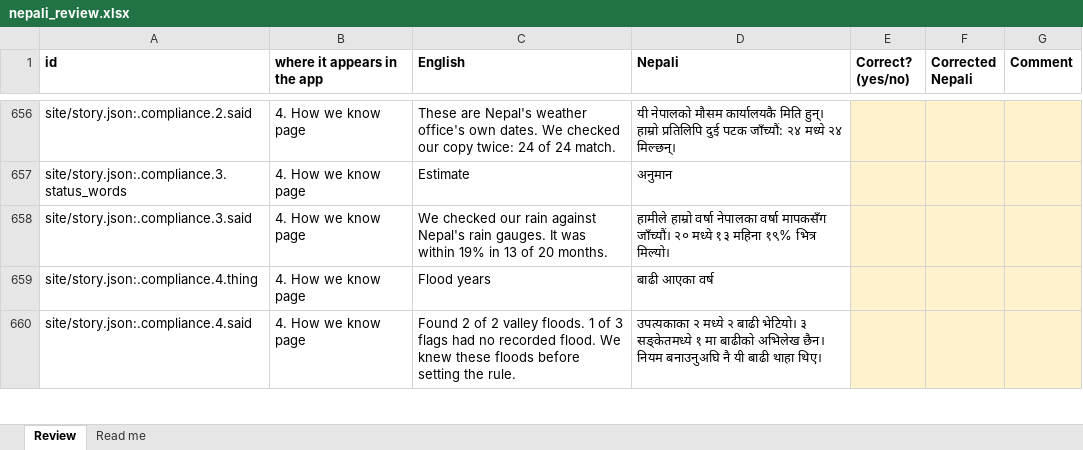
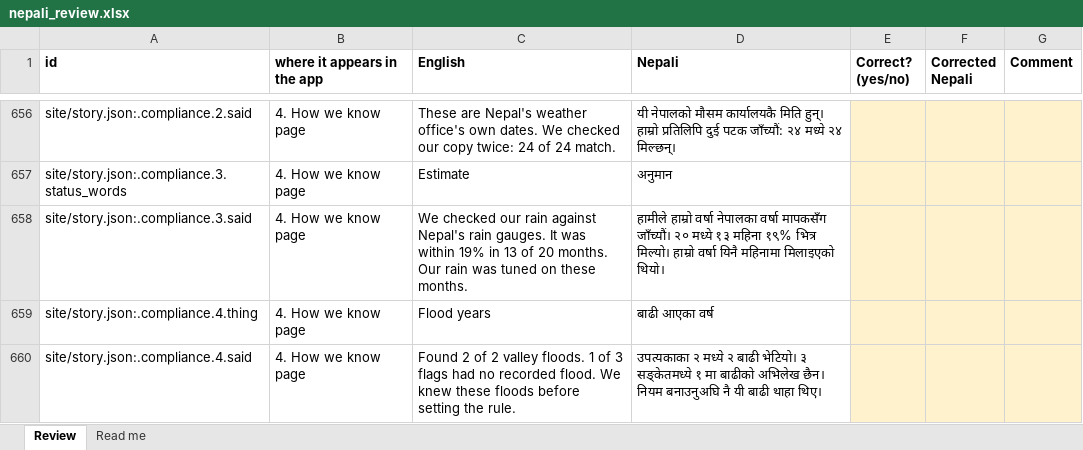
Before and after one commit to sorenhgautam-dev/nasa-khet-sathi, an Excel workbook: pipeline/words/nepali_review.xlsx, sheet Review, drawn as a sheet; only a part is shown, gaps mark what is left out; values as stored, in another font and other column widths than the file's, no borders; the diff covers the shown part only; the diff names each change by its address in the sheet, - before the commit and + after, or states it on an @@ line.

```diff
--- a/pipeline/words/nepali_review.xlsx (sheet Review)
+++ b/pipeline/words/nepali_review.xlsx (sheet Review)
-C658 (English): …20 months.
+C658 (English): …20 months. Our rain was tuned on these months.
-D658 (Nepali): …भित्र मिल्यो।
+D658 (Nepali): …भित्र मिल्यो। हाम्रो वर्षा यिनै महिनामा मिलाइएको थियो।
```
Also changed, not shown: 3 added rows, 3 removed rows and 20 edited cells elsewhere in this sheet, 2 other files.
